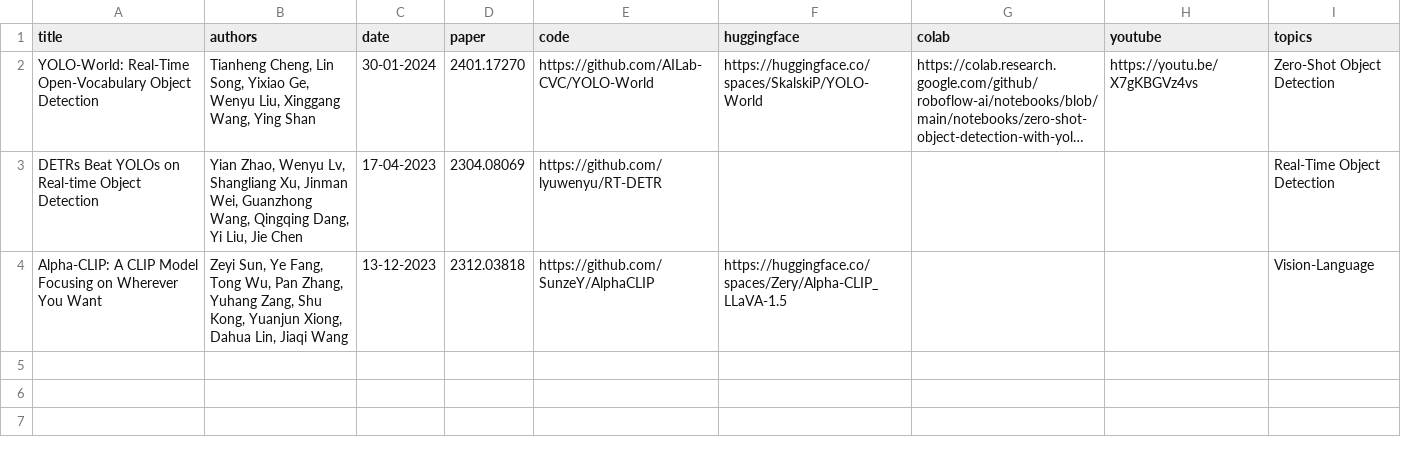
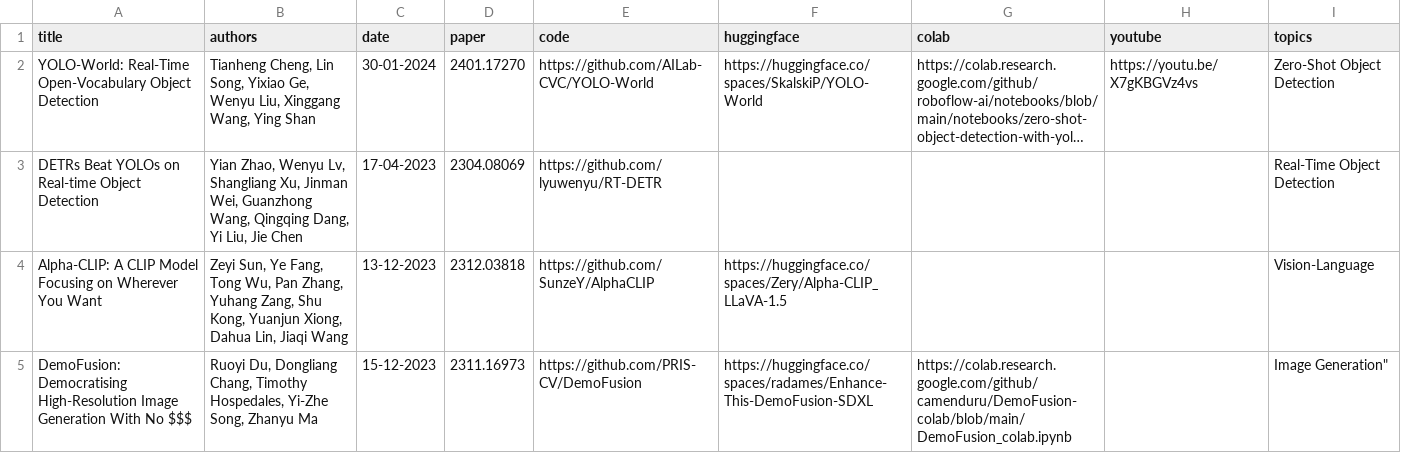
Before and after one commit to SkalskiP/top-cvpr-2024-papers, a CSV file: automation/data.csv, drawn as a sheet; long unchanged cells end in …; the diff names each change by its address in the sheet, - before the commit and + after, or states it on an @@ line.

Commit message:
DemoFusion: Democratising High-Resolution Image Generation With No $$$ paper added

```diff
--- a/automation/data.csv
+++ b/automation/data.csv
+row 5: DemoFusion: Democratising High-Resolution Image Generation With No $$$ | Ruoyi Du, Dongliang Chang, Timothy Hospedales, Yi-Zhe Song, Zhanyu Ma | 15-12-2023 | 2311.16973 | https://github.com/PRIS-CV/DemoFusion | https://huggingface.co/spaces/radames/Enhance-This-DemoFusion-SDXL | https://colab.research.google.com/github/camenduru/DemoFusion-colab/blob/main/DemoFusion_colab.ipynb |  | Image Generation"
```
